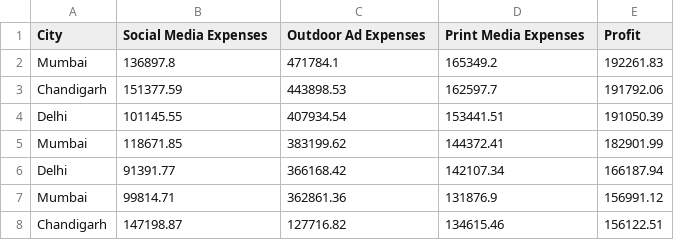
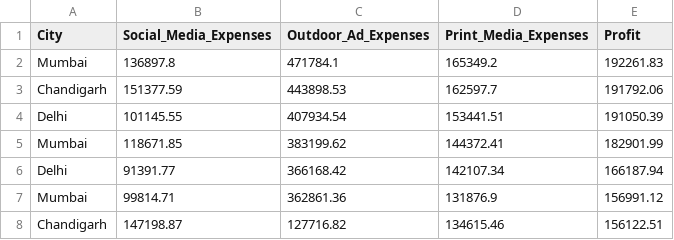
Before and after one commit to DevPrana/Profit_MLmodel, a CSV file: ML Dataset.csv, drawn as a sheet; only a part is shown.

Commit message:
Removed whitespace from column index

```diff
--- a/ML Dataset.csv
+++ b/ML Dataset.csv
@@ -1,2 +1,2 @@
-City,Social Media Expenses,Outdoor Ad Expenses,Print Media Expenses,Profit
+City,Social_Media_Expenses,Outdoor_Ad_Expenses,Print_Media_Expenses,Profit
 Mumbai,136897.8,471784.1,165349.2,192261.83
```
